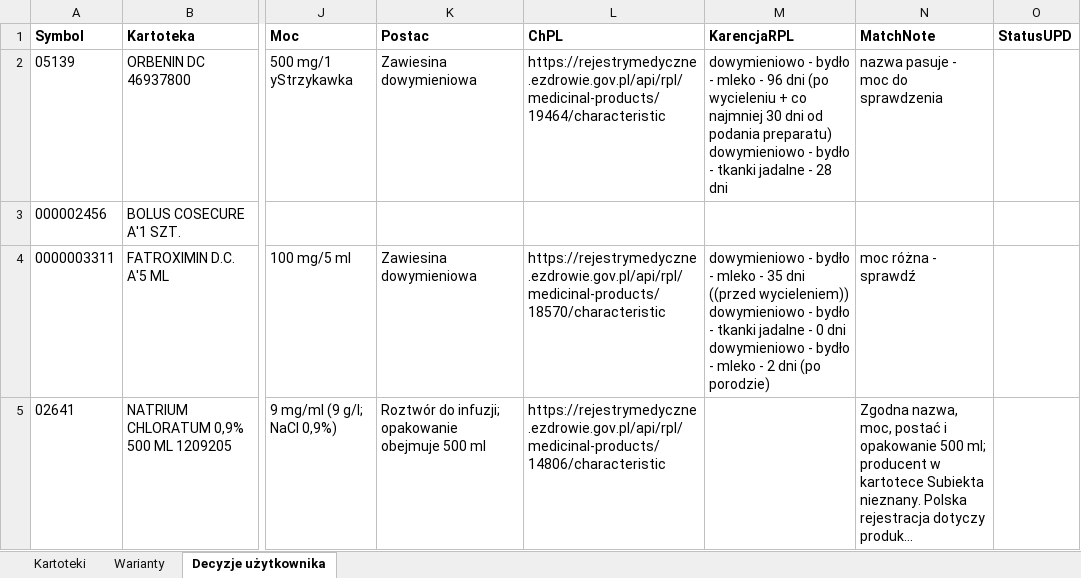
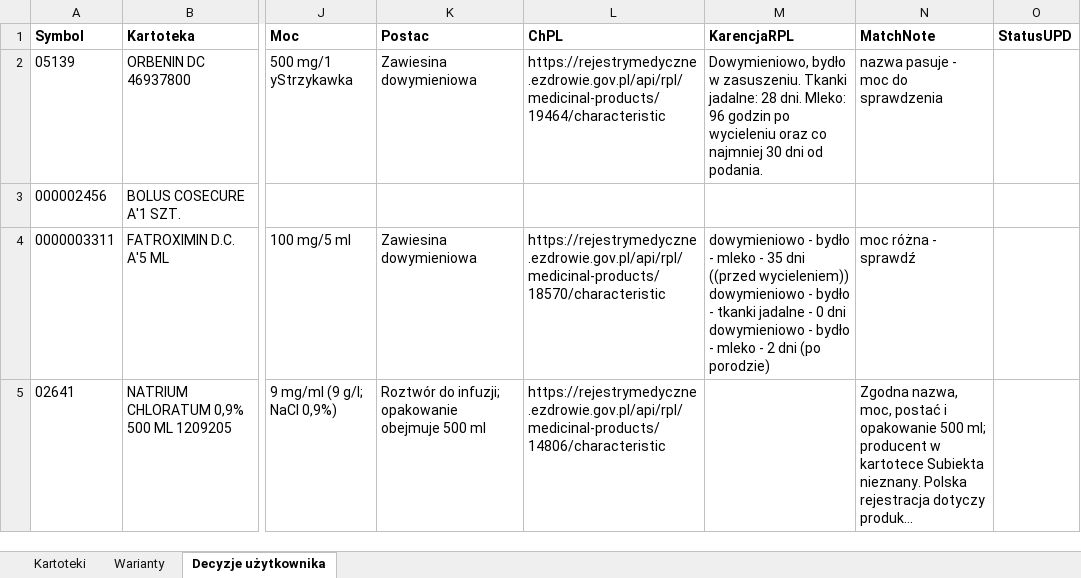
Before and after one commit to VViktorr/Karty-leczenia-zwierzat, an Excel workbook: data/Katalog_lekow.xlsx, sheet Decyzje użytkownika, drawn as a sheet; only a part is shown, gaps mark what is left out; long unchanged cells end in …; values as stored, in another font and other column widths than the file's, no borders; ↵ is a line break in a cell; the diff names each change by its address in the sheet, - before the commit and + after, or states it on an @@ line.

```diff
--- a/data/Katalog_lekow.xlsx (sheet Decyzje użytkownika)
+++ b/data/Katalog_lekow.xlsx (sheet Decyzje użytkownika)
-M2 (KarencjaRPL): dowymieniowo - bydło - mleko - 96 dni (po wycieleniu + co najmniej 30 dni od podania preparatu) ↵ dowymieniowo - bydło - tkanki jadalne - 28 dni
+M2 (KarencjaRPL): Dowymieniowo, bydło w zasuszeniu. Tkanki jadalne: 28 dni. Mleko: 96 godzin po wycieleniu oraz co najmniej 30 dni od podania.
```
Also changed, not shown: sheet Warianty.
